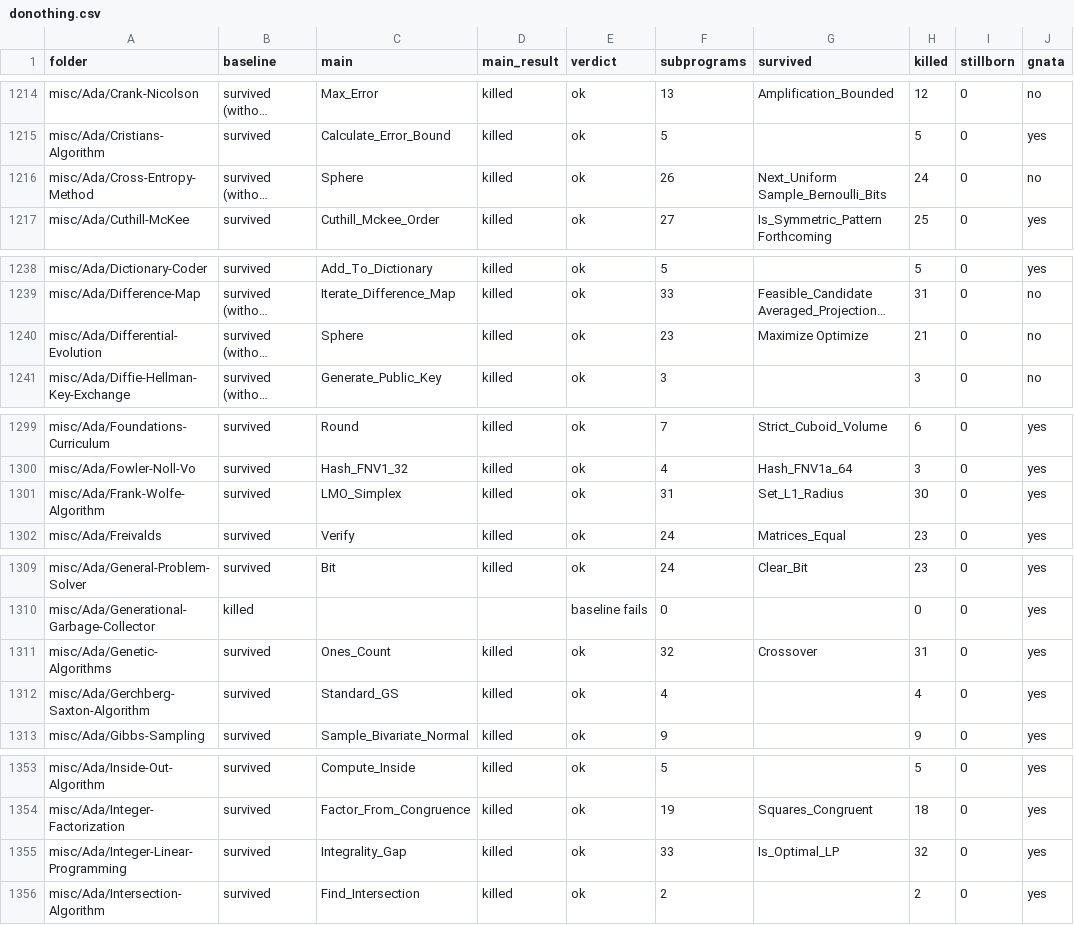
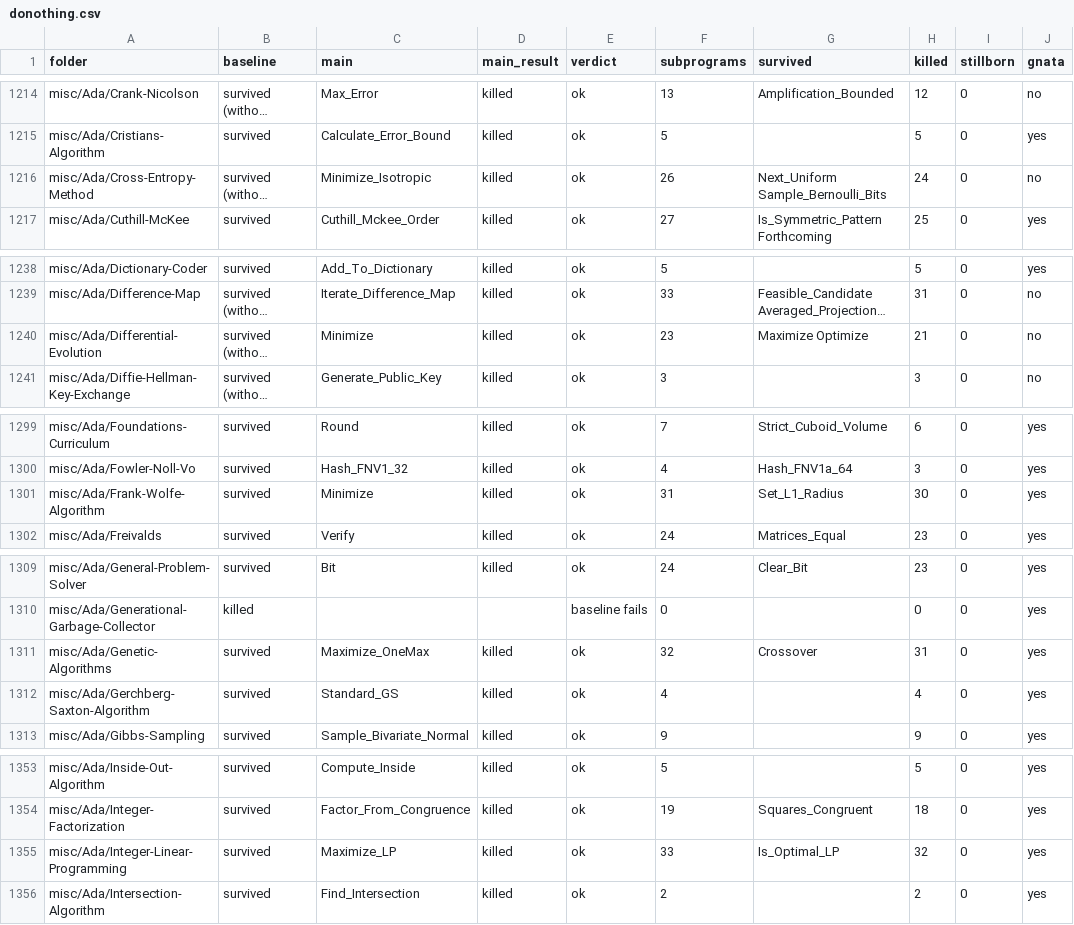
Before and after one commit to RobertBoettcherSF/Ada-Algorithms, a CSV file: vv/results/donothing.csv, drawn as a sheet; only a part is shown, gaps mark what is left out; long unchanged cells end in …; the diff covers the shown part only; the diff names each change by its address in the sheet, - before the commit and + after, or states it on an @@ line.

Commit message:
do-nothing check: optimiser entry points (Minimize*, Maximize*, Optimize*) count as entry points; benchmark objectives and their gradients (Sphere, Rosenbrock, Rastrigin, Himmelblau, Quadratic_Bowl, ..., Ones_Count, Zero_Count, All_Ones, Hamming_Distance, Fitness_*, Cost_*) count as plumbing. Reran the 5 metaheuristic folders that landed on a fitness function: Cross-Entropy-Method -> Minimize_Isotropic, Genetic-Algorithms and Evolutionary-Computation -> Maximize_OneMax, Memetic-Algorithm -> Minimize_OneMax, Harmony-Search -> Minimize_Box; all killed (ok), so no new tests needed. Also reran 22 more folders whose pick could change under the rule (14 picks changed, 19 in all, e.g. Nelder-Mead / Differential-Evolution / BFGS Sphere or helper -> Minimize, Tabu-Search Push -> Minimize_OneMax); Gradient-Descent weak -> ok (pick was Sphere_Grad, now Minimize, killed). Cooley-Tukey-FFT rerun after its API change: ok. Totals 1648 ok, 35 weak.

```diff
--- a/vv/results/donothing.csv
+++ b/vv/results/donothing.csv
-C1216 (main): Sphere
+C1216 (main): Minimize_Isotropic
-C1240 (main): Sphere
+C1240 (main): Minimize
-C1301 (main): LMO_Simplex
+C1301 (main): Minimize
-C1311 (main): Ones_Count
+C1311 (main): Maximize_OneMax
-C1355 (main): Integrality_Gap
+C1355 (main): Maximize_LP
```
Also changed, not shown: 16 edited cells elsewhere in this file, 2 other files.
